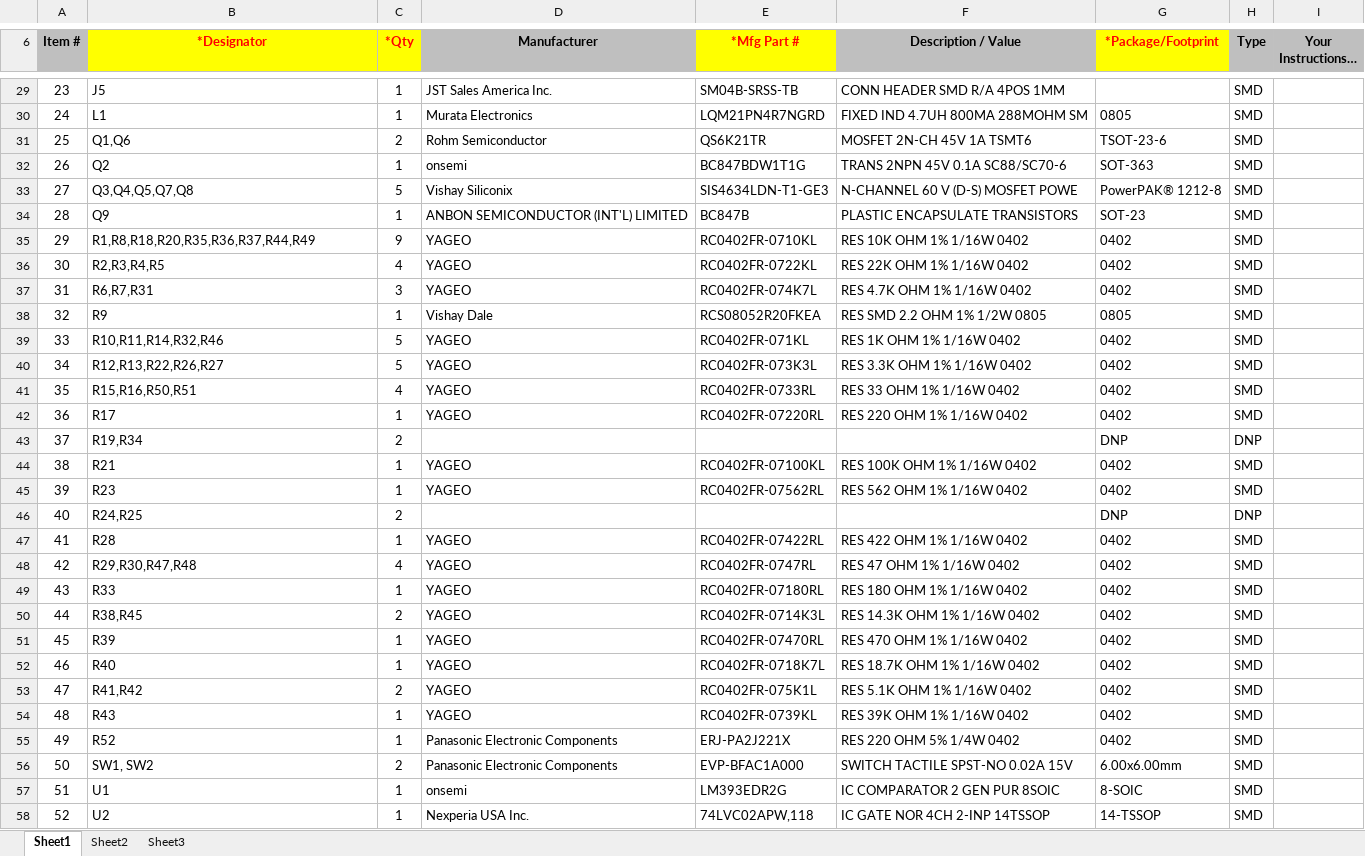
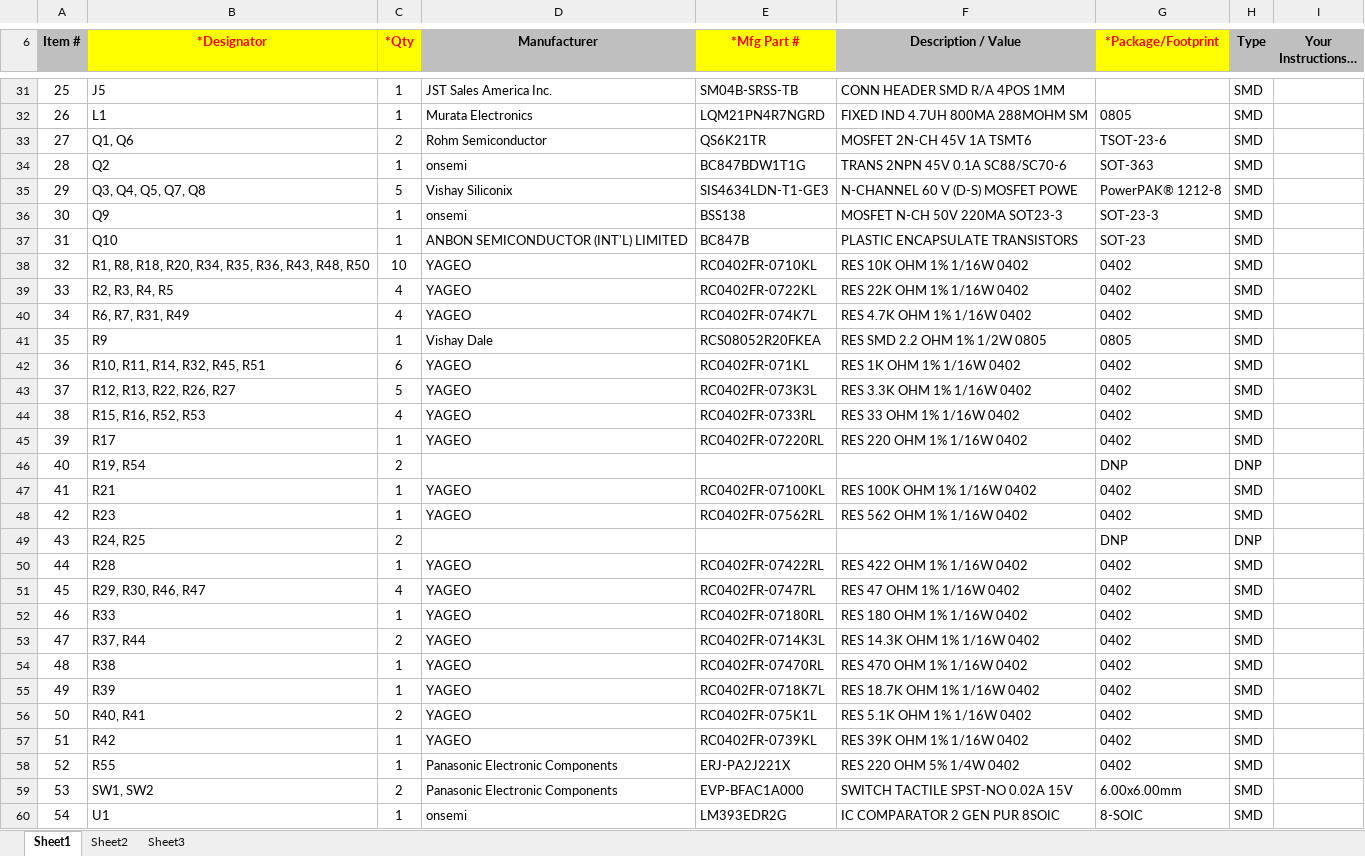
Before and after one commit to OpenRemise/S3Main, an Excel workbook: bom.xlsx, sheet Sheet1, drawn as a sheet; only a part is shown, gaps mark what is left out; the shorter side is filled out with more unchanged rows; long unchanged cells end in …; values as stored, in another font and other column widths than the file's, no borders; charts and pictures not drawn; removed rows and columns are numbered as before the commit, all else as after; the diff covers the shown part only; the diff names each change by its address in the sheet, - before the commit and + after, or states it on an @@ line.

```diff
--- a/bom.xlsx (sheet Sheet1)
+++ b/bom.xlsx (sheet Sheet1)
@@ column A (Item #) renumbered from row 17 down @@
-B33 (*Designator): Q1,Q6
+B33 (*Designator): Q1, Q6
-B35 (*Designator): Q3,Q4,Q5,Q7,Q8
+B35 (*Designator): Q3, Q4, Q5, Q7, Q8
-D36 (Manufacturer): ANBON SEMICONDUCTOR (INT'L) LIMITED
+D36 (Manufacturer): onsemi
-E36 (*Mfg Part #): BC847B
+E36 (*Mfg Part #): BSS138
-F36 (Description / Value): PLASTIC ENCAPSULATE TRANSISTORS
+F36 (Description / Value): MOSFET N-CH 50V 220MA SOT23-3
-G36 (*Package/Footprint): SOT-23
+G36 (*Package/Footprint): SOT-23-3
+row 37: 31 | Q10 | 1 | ANBON SEMICONDUCTOR (INT'L) LIMITED | BC847B | PLASTIC ENCAPSULATE TRANSISTORS | SOT-23 | SMD
-B38 (*Designator): R1,R8,R18,R20,R35,R36,R37,R44,R49
+B38 (*Designator): R1, R8, R18, R20, R34, R35, R36, R43, R48, R50
-C38 (*Qty): 9
+C38 (*Qty): 10
-B39 (*Designator): R2,R3,R4,R5
+B39 (*Designator): R2, R3, R4, R5
-B40 (*Designator): R6,R7,R31
+B40 (*Designator): R6, R7, R31, R49
-C40 (*Qty): 3
+C40 (*Qty): 4
-B42 (*Designator): R10,R11,R14,R32,R46
+B42 (*Designator): R10, R11, R14, R32, R45, R51
-C42 (*Qty): 5
+C42 (*Qty): 6
-B43 (*Designator): R12,R13,R22,R26,R27
+B43 (*Designator): R12, R13, R22, R26, R27
-B44 (*Designator): R15,R16,R50,R51
+B44 (*Designator): R15, R16, R52, R53
-B46 (*Designator): R19,R34
+B46 (*Designator): R19, R54
-B49 (*Designator): R24,R25
+B49 (*Designator): R24, R25
-B51 (*Designator): R29,R30,R47,R48
+B51 (*Designator): R29, R30, R46, R47
-B53 (*Designator): R38,R45
+B53 (*Designator): R37, R44
+row 54: 48 | R38 | 1 | YAGEO | RC0402FR-07470RL | RES 470 OHM 1% 1/16W 0402 | 0402 | SMD
-E55 (*Mfg Part #): RC0402FR-07470RL
+E55 (*Mfg Part #): RC0402FR-0718K7L
-F55 (Description / Value): RES 470 OHM 1% 1/16W 0402
+F55 (Description / Value): RES 18.7K OHM 1% 1/16W 0402
-row 52: 46 | R40 | 1 | YAGEO | RC0402FR-0718K7L | RES 18.7K OHM 1% 1/16W 0402 | 0402 | SMD
-B56 (*Designator): R41,R42
+B56 (*Designator): R40, R41
-B57 (*Designator): R43
+B57 (*Designator): R42
-B58 (*Designator): R52
+B58 (*Designator): R55
```
Also changed, not shown: 2 added rows and 9 edited cells elsewhere in this sheet, charts or pictures, 16 other files.
